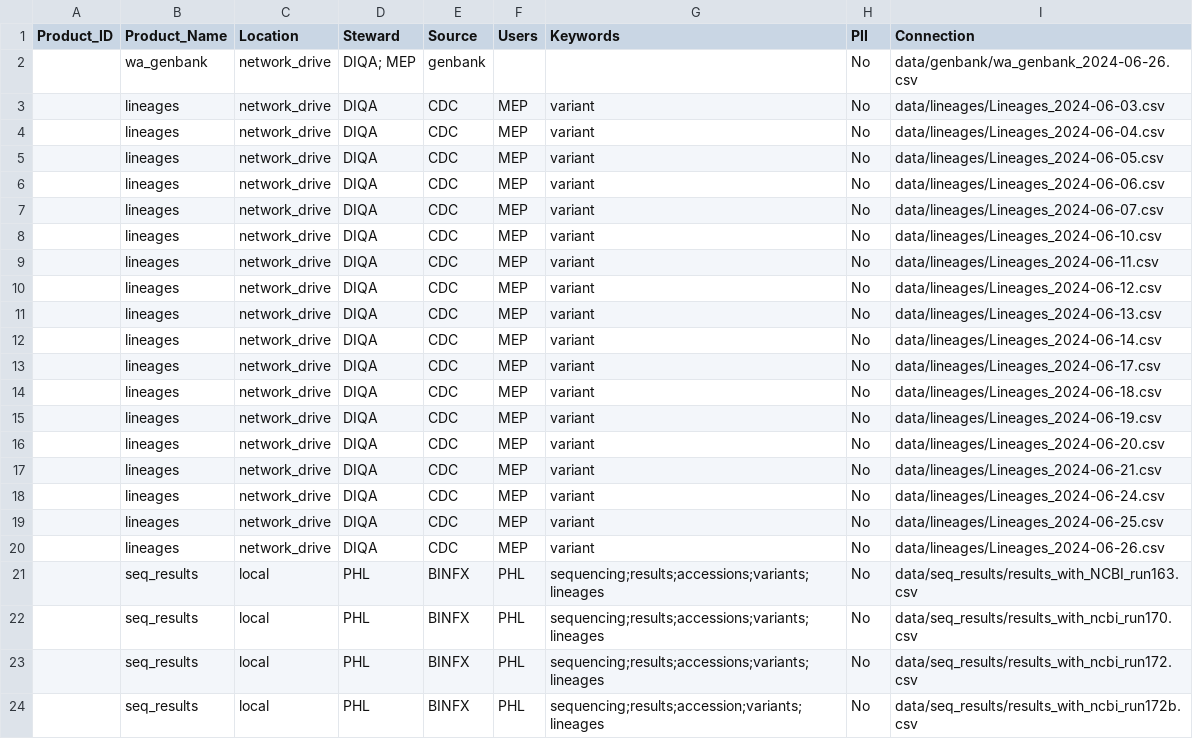
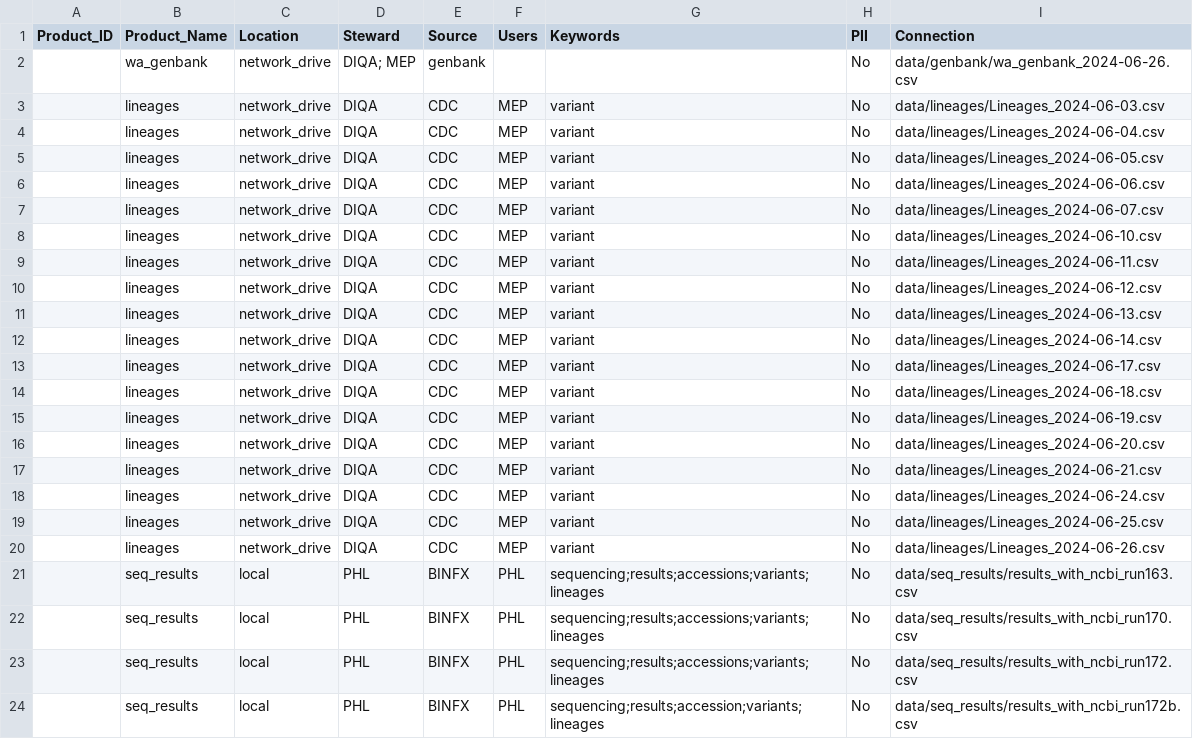
Before and after one commit to NW-PaGe/dstt_catalog_demo, a CSV file: metadata.csv, drawn as a sheet.

Commit message:
fix: fix file name case in metadata.csv
file could not be read into app due to mismatch in case

```diff
--- a/metadata.csv
+++ b/metadata.csv
@@ -20,3 +20,3 @@ Product_ID,Product_Name,Location,Steward,Source,Users,Keywords,PII,Connection
 ,lineages,network_drive,DIQA,CDC,MEP,variant,No,data/lineages/Lineages_2024-06-26.csv
-,seq_results,local,PHL,BINFX,PHL,sequencing;results;accessions;variants;lineages,No,data/seq_results/results_with_NCBI_run163.csv
+,seq_results,local,PHL,BINFX,PHL,sequencing;results;accessions;variants;lineages,No,data/seq_results/results_with_ncbi_run163.csv
 ,seq_results,local,PHL,BINFX,PHL,sequencing;results;accessions;variants;lineages,No,data/seq_results/results_with_ncbi_run170.csv
```
